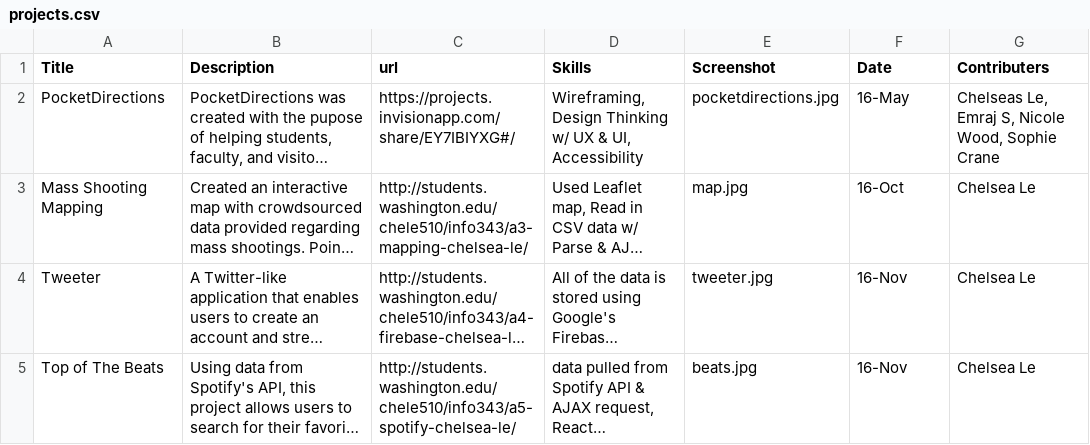
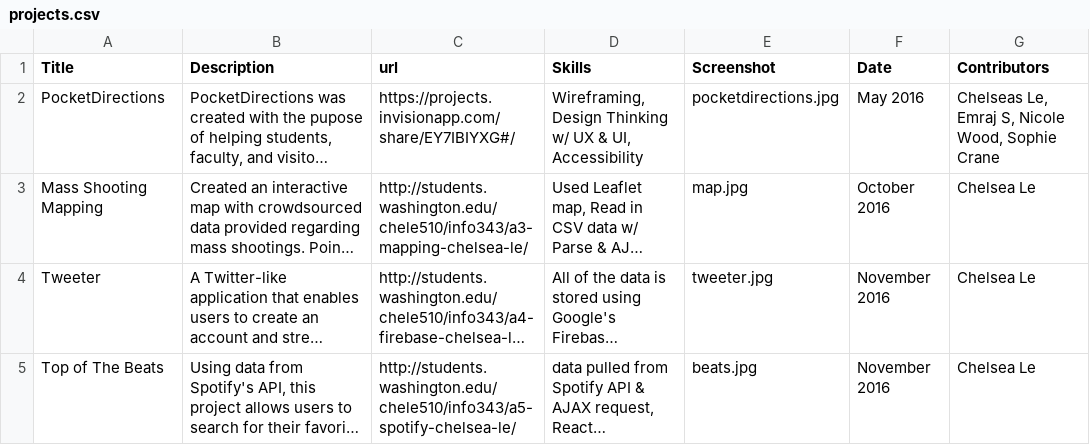
Before and after one commit to chelsea-le/chelsea-le.github.io, a CSV file: build/data/projects.csv, drawn as a sheet; long unchanged cells end in …; the diff names each change by its address in the sheet, - before the commit and + after, or states it on an @@ line.

```diff
--- a/build/data/projects.csv
+++ b/build/data/projects.csv
-G1: Contributers
+G1: Contributors
-F2 (Date): 16-May
+F2 (Date): May 2016
-F3 (Date): 16-Oct
+F3 (Date): October 2016
-F4:F5 (Date): 16-Nov
+F4:F5 (Date): November 2016
```
Also changed, not shown: 4 other files.
